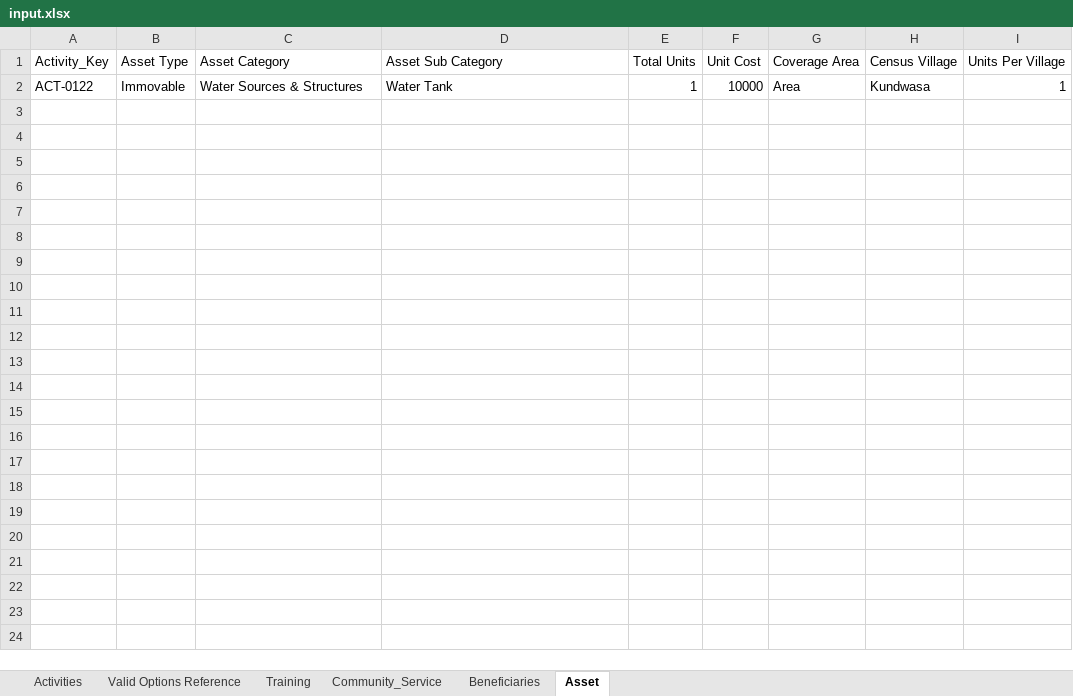
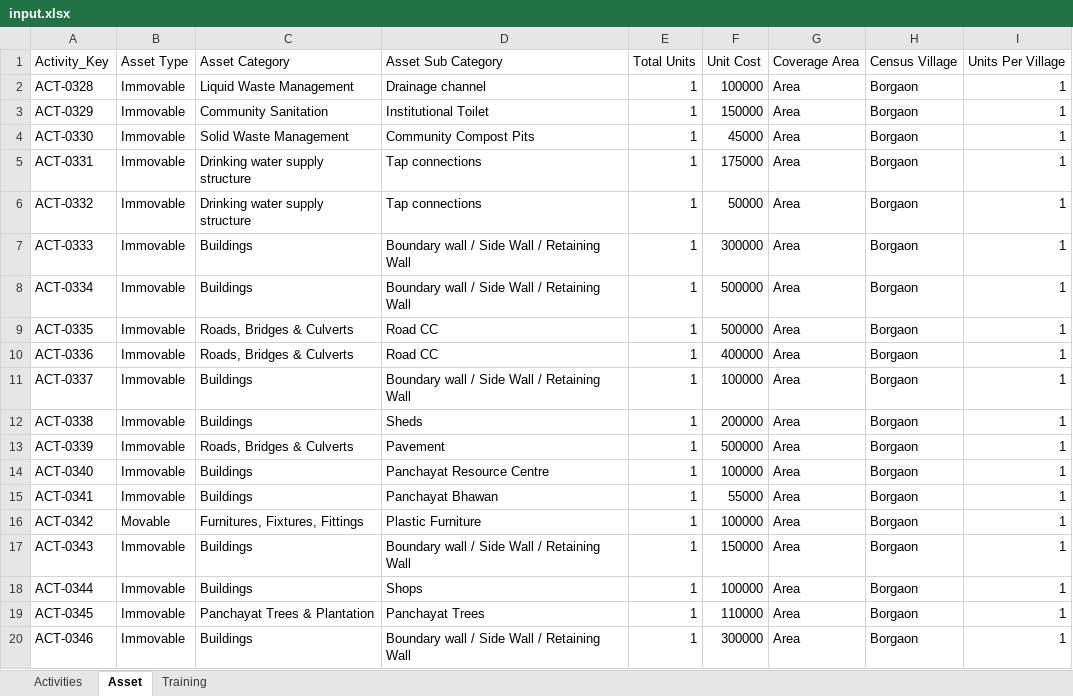
Before and after one commit to sohanlohar/egram-plan, an Excel workbook: data/input.xlsx, sheet Asset, drawn as a sheet; values as stored, in another font and other column widths than the file's, no borders; addresses are those after the commit; the diff names each change by its address in the sheet, - before the commit and + after, or states it on an @@ line.

Commit message:
Enhance FormFiller to handle asset output type with improved error handling
- Added logging for asset output processing in FormFiller class.
- Implemented error handling for missing asset records, logging warnings when no matching records are found.
- Enhanced logging to display details of the matching asset record when found.

```diff
--- a/data/input.xlsx (sheet Asset)
+++ b/data/input.xlsx (sheet Asset)
@@ sheet tab hidden: Valid Options Reference @@
@@ sheet tab hidden: Community_Service @@
@@ sheet tab hidden: Beneficiaries @@
@@ sheet tab order changed: Activities | Asset | Training @@
+row 2: ACT-0328 | Immovable | Liquid Waste Management | Drainage channel | 1 | 100000 | Area | Borgaon | 1
+row 3: ACT-0329 | Immovable | Community Sanitation | Institutional Toilet | 1 | 150000 | Area | Borgaon | 1
+row 4: ACT-0330 | Immovable | Solid Waste Management | Community Compost Pits | 1 | 45000 | Area | Borgaon | 1
-A5 (Activity_Key): ACT-0122
+A5 (Activity_Key): ACT-0331
-C5 (Asset Category): Water Sources & Structures
+C5 (Asset Category): Drinking water supply structure
-D5 (Asset Sub Category): Water Tank
+D5 (Asset Sub Category): Tap connections
-F5 (Unit Cost): 10000
+F5 (Unit Cost): 175000
-H5 (Census Village): Kundwasa
+H5 (Census Village): Borgaon
+row 6: ACT-0332 | Immovable | Drinking water supply structure | Tap connections | 1 | 50000 | Area | Borgaon | 1
+row 7: ACT-0333 | Immovable | Buildings | Boundary wall / Side Wall / Retaining Wall | 1 | 300000 | Area | Borgaon | 1
+row 8: ACT-0334 | Immovable | Buildings | Boundary wall / Side Wall / Retaining Wall | 1 | 500000 | Area | Borgaon | 1
+row 9: ACT-0335 | Immovable | Roads, Bridges & Culverts | Road CC | 1 | 500000 | Area | Borgaon | 1
+row 10: ACT-0336 | Immovable | Roads, Bridges & Culverts | Road CC | 1 | 400000 | Area | Borgaon | 1
+row 11: ACT-0337 | Immovable | Buildings | Boundary wall / Side Wall / Retaining Wall | 1 | 100000 | Area | Borgaon | 1
+row 12: ACT-0338 | Immovable | Buildings | Sheds | 1 | 200000 | Area | Borgaon | 1
+row 13: ACT-0339 | Immovable | Roads, Bridges & Culverts | Pavement | 1 | 500000 | Area | Borgaon | 1
+row 14: ACT-0340 | Immovable | Buildings | Panchayat Resource Centre | 1 | 100000 | Area | Borgaon | 1
+row 15: ACT-0341 | Immovable | Buildings | Panchayat Bhawan | 1 | 55000 | Area | Borgaon | 1
+row 16: ACT-0342 | Movable | Furnitures, Fixtures, Fittings | Plastic Furniture | 1 | 100000 | Area | Borgaon | 1
+row 17: ACT-0343 | Immovable | Buildings | Boundary wall / Side Wall / Retaining Wall | 1 | 150000 | Area | Borgaon | 1
+row 18: ACT-0344 | Immovable | Buildings | Shops | 1 | 100000 | Area | Borgaon | 1
+row 19: ACT-0345 | Immovable | Panchayat Trees & Plantation | Panchayat Trees | 1 | 110000 | Area | Borgaon | 1
+row 20: ACT-0346 | Immovable | Buildings | Boundary wall / Side Wall / Retaining Wall | 1 | 300000 | Area | Borgaon | 1
```
Also changed, not shown: sheet Activities, data/output.xlsx, 2 other files.
